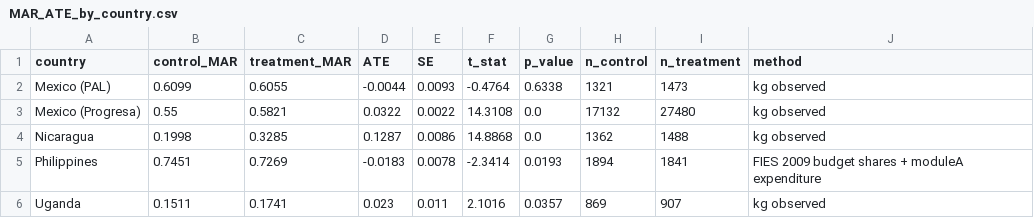
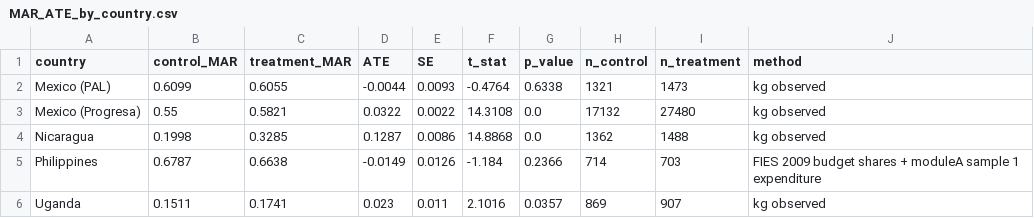
Before and after one commit to bwebste7/CGD-Peer-Review-Day-1, a CSV file: MAR_ATE_by_country.csv, drawn as a sheet.

```diff
--- a/MAR_ATE_by_country.csv
+++ b/MAR_ATE_by_country.csv
@@ -4,3 +4,3 @@ Mexico (Progresa),0.55,0.5821,0.0322,0.0022,14.3108,0.0,17132,27480,kg observed
 Nicaragua,0.1998,0.3285,0.1287,0.0086,14.8868,0.0,1362,1488,kg observed
-Philippines,0.7451,0.7269,-0.0183,0.0078,-2.3414,0.0193,1894,1841,FIES 2009 budget shares + moduleA expenditure
+Philippines,0.6787,0.6638,-0.0149,0.0126,-1.184,0.2366,714,703,FIES 2009 budget shares + moduleA sample 1 expenditure
 Uganda,0.1511,0.1741,0.023,0.011,2.1016,0.0357,869,907,kg observed
```
Also changed, not shown: 2 other files.
